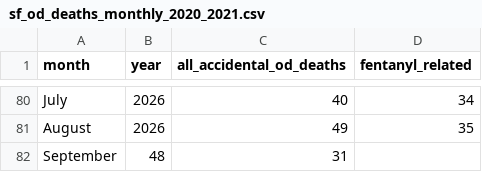
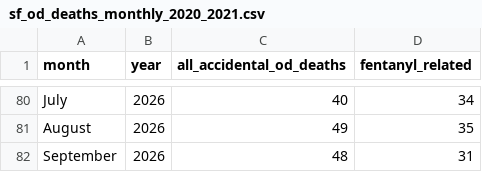
Before and after one commit to sfchronicle/sf-od-tracker-data, a CSV file: sf_od_deaths_monthly_2020_2021.csv, drawn as a sheet; only a part is shown, gaps mark what is left out; removed rows and columns are numbered as before the commit, all else as after; the diff names each change by its address in the sheet, - before the commit and + after, or states it on an @@ line.

Commit message:
Fix CSV formatting and restore missing data

```diff
--- a/sf_od_deaths_monthly_2020_2021.csv
+++ b/sf_od_deaths_monthly_2020_2021.csv
-row 82: September | 48 | 31
+row 82: September | 2026 | 48 | 31
```
